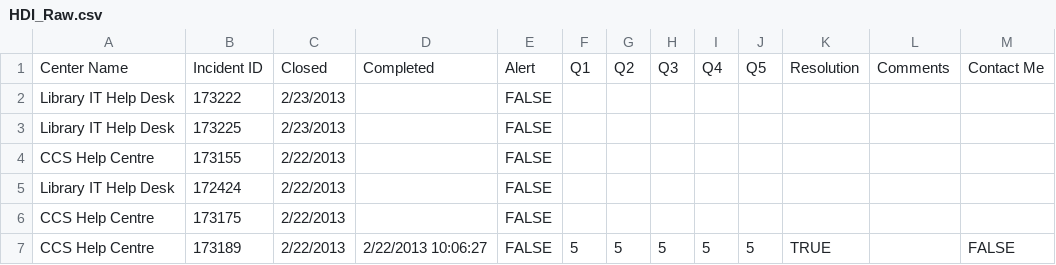
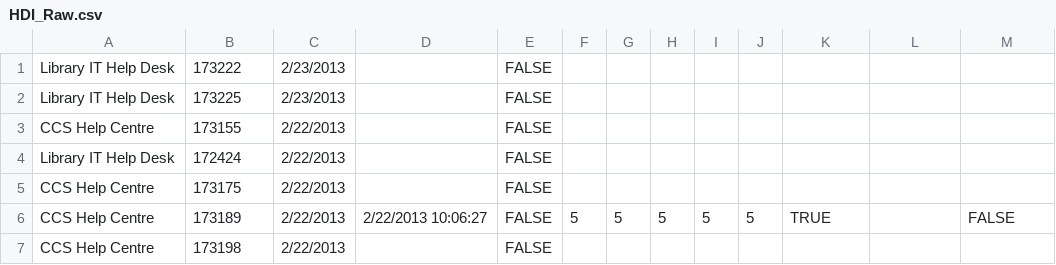
Before and after one commit to dfudger/3760DataSourcesLibrary, a CSV file: HDI_Raw.csv, drawn as a sheet; only a part is shown; the shorter side is filled out with more unchanged rows.

```diff
--- a/HDI_Raw.csv
+++ b/HDI_Raw.csv
@@ -1,2 +1 @@
-Center Name,Incident ID,Closed,Completed,Alert,Q1,Q2,Q3,Q4,Q5,Resolution,Comments,Contact Me
 Library IT Help Desk,173222,2/23/2013,,FALSE,,,,,,,,
```
Also changed, not shown: 3 other files.
